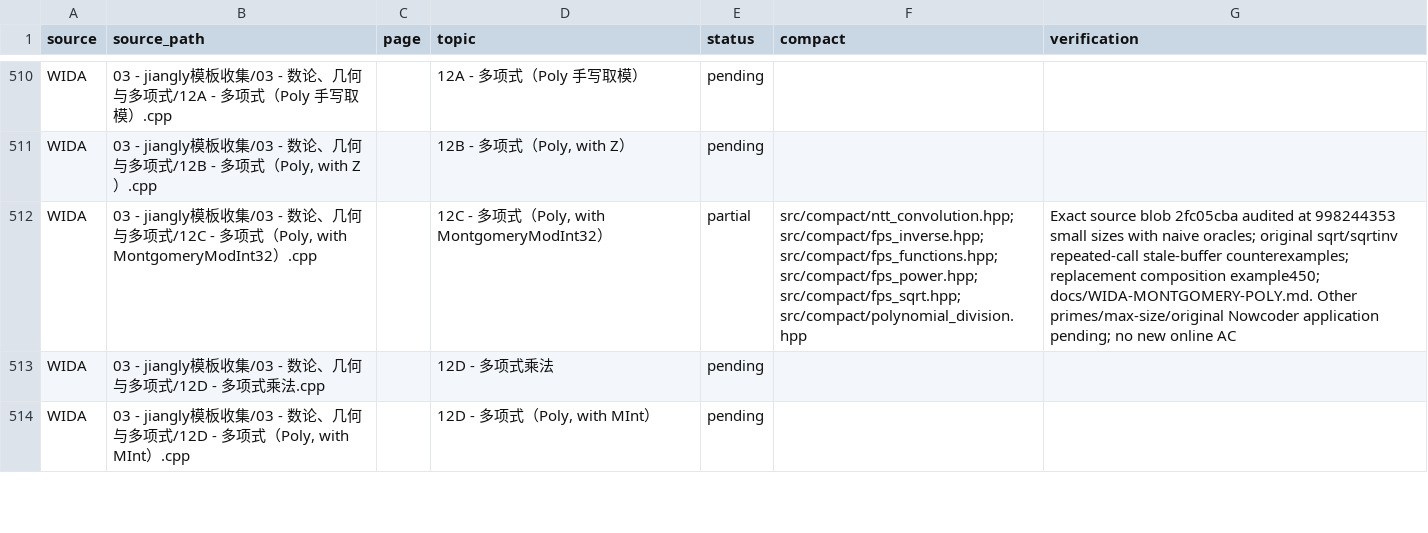
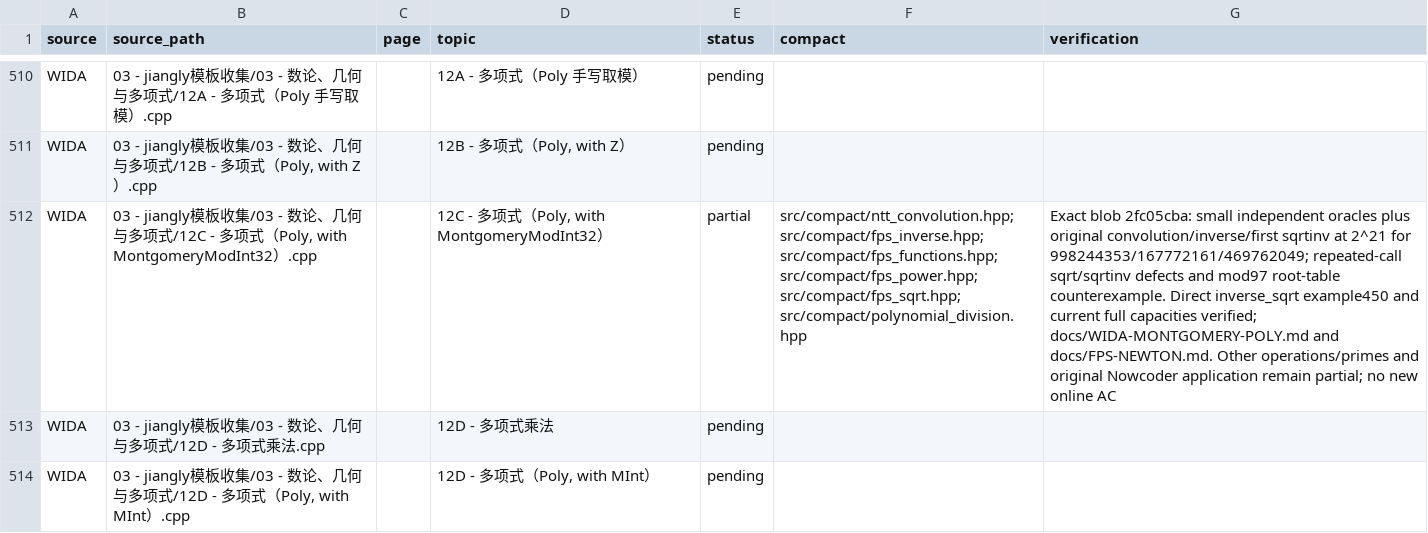
Before and after one commit to gsh20040816/CPCtemplate, a CSV file: docs/coverage.csv, drawn as a sheet; only a part is shown, gaps mark what is left out; the diff names each change by its address in the sheet, - before the commit and + after, or states it on an @@ line.

Commit message:
Accelerate FPS Newton updates and audit polynomial source capacity

```diff
--- a/docs/coverage.csv
+++ b/docs/coverage.csv
-G512 (verification): Exact source blob 2fc05cba audited at 998244353 small sizes with naive oracles; original sqrt/sqrtinv repeated-call stale-buffer counterexamples; replacement composition example450; docs/WIDA-MONTGOMERY-POLY.md. Other primes/max-size/original Nowcoder application pending; no new…
+G512 (verification): Exact blob 2fc05cba: small independent oracles plus original convolution/inverse/first sqrtinv at 2^21 for 998244353/167772161/469762049; repeated-call sqrt/sqrtinv defects and mod97 root-table counterexample. Direct inverse_sqrt example450 and current full capacities verified; docs/WIDA-MONTGOMERY-POLY.md and docs/FPS-NEWTON.md. Other operations/primes and original Nowcoder application remain partial; no new…
```
Also changed, not shown: 33 other files.
